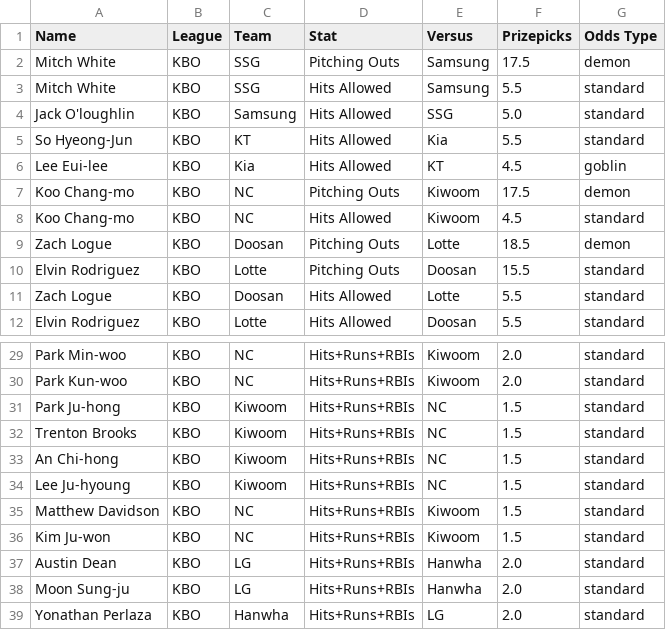
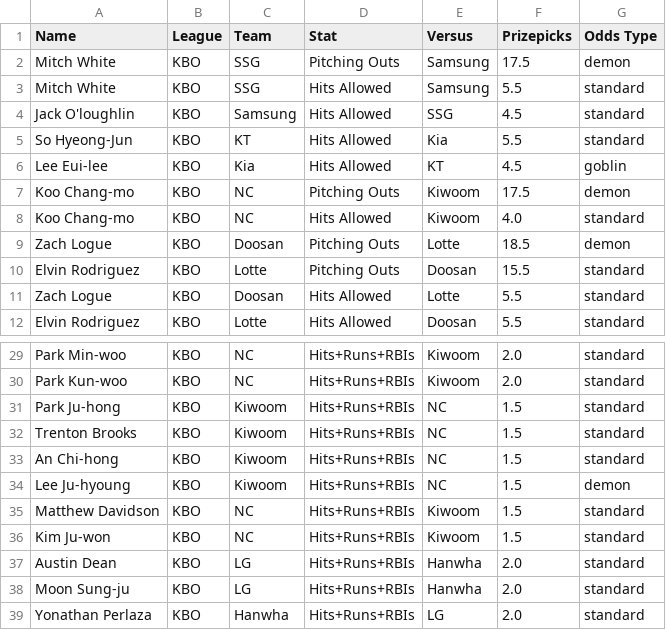
Before and after one commit to cgpropz/KBO, a CSV file: KBO-Odds/KBO_odds_2025.csv, drawn as a sheet; only a part is shown, gaps mark what is left out.

```diff
--- a/KBO-Odds/KBO_odds_2025.csv
+++ b/KBO-Odds/KBO_odds_2025.csv
@@ -3,3 +3,3 @@ Mitch White,KBO,SSG,Pitching Outs,Samsung,17.5,demon
 Mitch White,KBO,SSG,Hits Allowed,Samsung,5.5,standard
-Jack O'loughlin,KBO,Samsung,Hits Allowed,SSG,5.0,standard
+Jack O'loughlin,KBO,Samsung,Hits Allowed,SSG,4.5,standard
 So Hyeong-Jun,KBO,KT,Hits Allowed,Kia,5.5,standard
@@ -7,3 +7,3 @@ Lee Eui-lee,KBO,Kia,Hits Allowed,KT,4.5,goblin
 Koo Chang-mo,KBO,NC,Pitching Outs,Kiwoom,17.5,demon
-Koo Chang-mo,KBO,NC,Hits Allowed,Kiwoom,4.5,standard
+Koo Chang-mo,KBO,NC,Hits Allowed,Kiwoom,4.0,standard
 Zach Logue,KBO,Doosan,Pitching Outs,Lotte,18.5,demon
@@ -33,3 +33,3 @@ Trenton Brooks,KBO,Kiwoom,Hits+Runs+RBIs,NC,1.5,standard
 An Chi-hong,KBO,Kiwoom,Hits+Runs+RBIs,NC,1.5,standard
-Lee Ju-hyoung,KBO,Kiwoom,Hits+Runs+RBIs,NC,1.5,standard
+Lee Ju-hyoung,KBO,Kiwoom,Hits+Runs+RBIs,NC,1.5,demon
 Matthew Davidson,KBO,NC,Hits+Runs+RBIs,Kiwoom,1.5,standard
```
Also changed, not shown: 2 other files.
